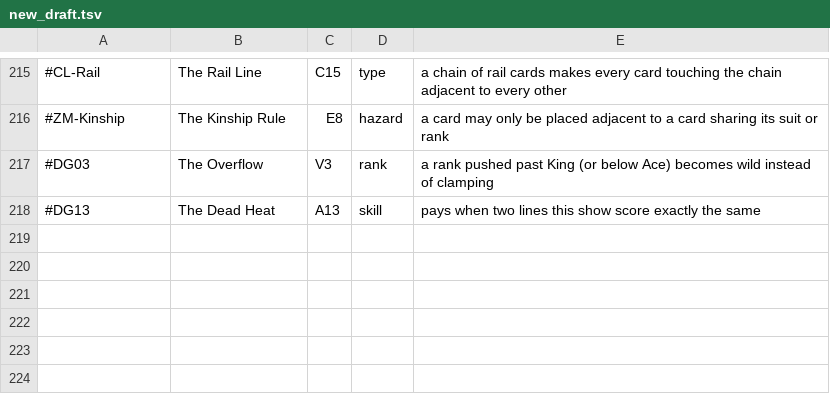
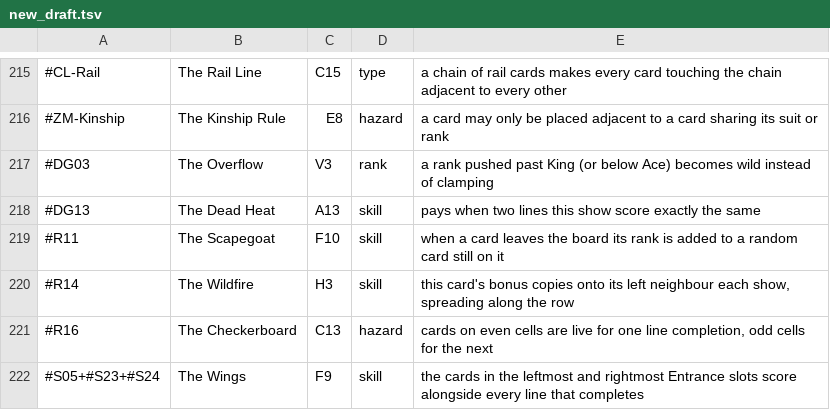
Before and after one commit to ucsdRgross/gamedev, a TSV file: solatro/design/effect-review/build/mine_mods/new_draft.tsv, drawn as a sheet; only a part is shown, gaps mark what is left out.

```diff
--- a/solatro/design/effect-review/build/mine_mods/new_draft.tsv
+++ b/solatro/design/effect-review/build/mine_mods/new_draft.tsv
@@ -218 +218,5 @@
 #DG13	The Dead Heat	A13	skill	pays when two lines this show score exactly the same
+#R11	The Scapegoat	F10	skill	when a card leaves the board its rank is added to a random card still on it
+#R14	The Wildfire	H3	skill	this card's bonus copies onto its left neighbour each show, spreading along the row
+#R16	The Checkerboard	C13	hazard	cards on even cells are live for one line completion, odd cells for the next
+#S05+#S23+#S24	The Wings	F9	skill	the cards in the leftmost and rightmost Entrance slots score alongside every line that completes
```
Also changed, not shown: solatro/design/effect-review/EFFECTS.csv, 11 other files.
